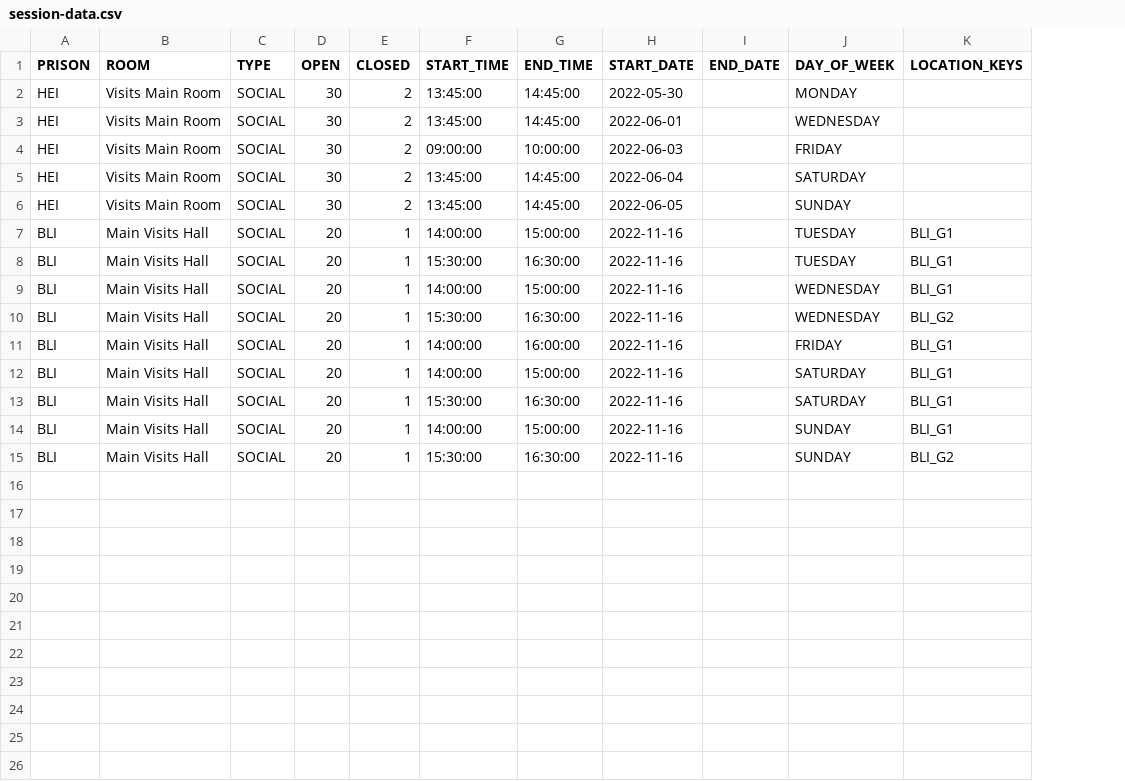
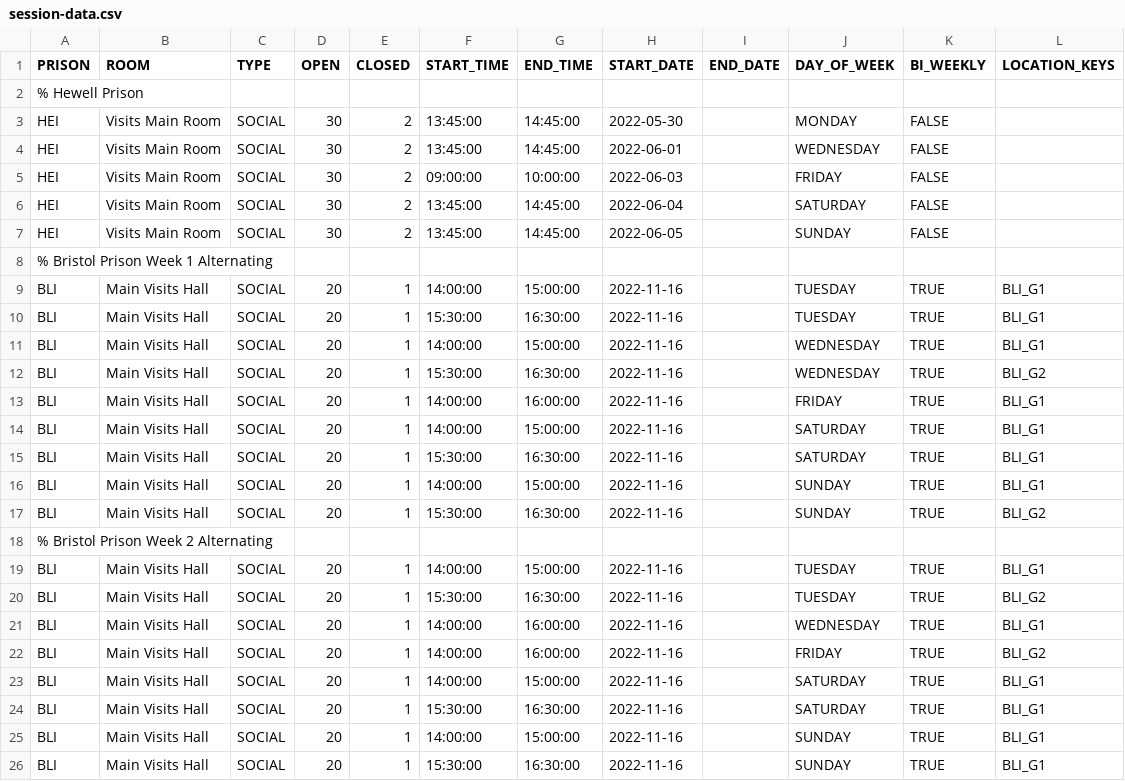
Before and after one commit to ministryofjustice/visit-scheduler, a CSV file: src/main/resources/session-template-data/session-data.csv, drawn as a sheet; addresses are those after the commit; the diff names each change by its address in the sheet, - before the commit and + after, or states it on an @@ line.

Commit message:
VB-1435 Add SQL scripts to configure bi-weekly session template for HMP Bristol

```diff
--- a/src/main/resources/session-template-data/session-data.csv
+++ b/src/main/resources/session-template-data/session-data.csv
+column K (BI_WEEKLY), rows 3-7: all FALSE; rows 9-17: all TRUE
+row 2: % Hewell Prison
+row 8: % Bristol Prison Week 1 Alternating
+row 18: % Bristol Prison Week 2 Alternating
+row 19: BLI | Main Visits Hall | SOCIAL | 20 | 1 | 14:00:00 | 15:00:00 | 2022-11-16 |  | TUESDAY | TRUE | BLI_G1
+row 20: BLI | Main Visits Hall | SOCIAL | 20 | 1 | 15:30:00 | 16:30:00 | 2022-11-16 |  | TUESDAY | TRUE | BLI_G2
+row 21: BLI | Main Visits Hall | SOCIAL | 20 | 1 | 14:00:00 | 16:00:00 | 2022-11-16 |  | WEDNESDAY | TRUE | BLI_G1
+row 22: BLI | Main Visits Hall | SOCIAL | 20 | 1 | 14:00:00 | 16:00:00 | 2022-11-16 |  | FRIDAY | TRUE | BLI_G2
+row 23: BLI | Main Visits Hall | SOCIAL | 20 | 1 | 14:00:00 | 15:00:00 | 2022-11-16 |  | SATURDAY | TRUE | BLI_G1
+row 24: BLI | Main Visits Hall | SOCIAL | 20 | 1 | 15:30:00 | 16:30:00 | 2022-11-16 |  | SATURDAY | TRUE | BLI_G1
+row 25: BLI | Main Visits Hall | SOCIAL | 20 | 1 | 14:00:00 | 15:00:00 | 2022-11-16 |  | SUNDAY | TRUE | BLI_G1
+row 26: BLI | Main Visits Hall | SOCIAL | 20 | 1 | 15:30:00 | 16:30:00 | 2022-11-16 |  | SUNDAY | TRUE | BLI_G1
```
Also changed, not shown: 2 other files.
